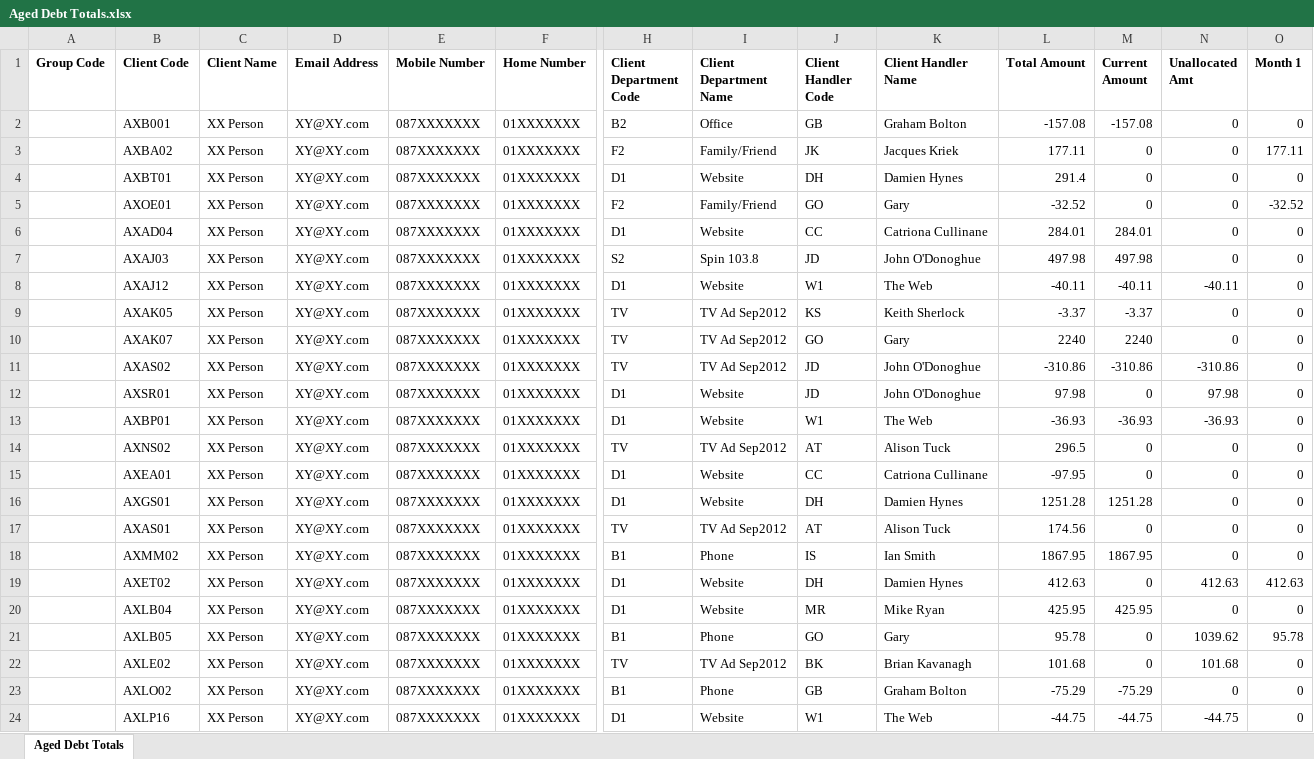
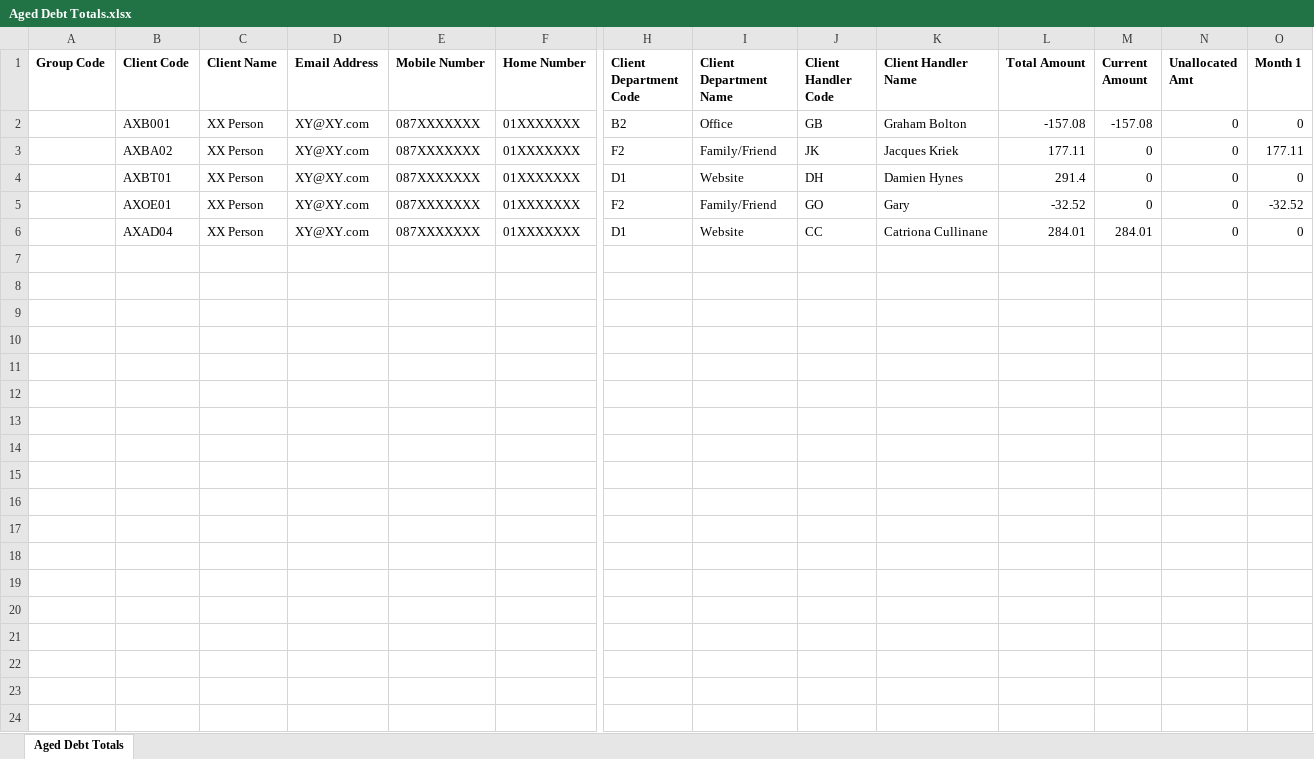
Before and after one commit to bhavin22/ExcelReportAutomation, an Excel workbook: Aged Debt Totals.xlsx, sheet Aged Debt Totals, drawn as a sheet; only a part is shown, gaps mark what is left out; the shorter side is filled out with more unchanged rows; values as stored, in another font and other column widths than the file's, no borders; rows hold the shown columns only; the diff covers the shown part only; the diff names each change by its address in the sheet, - before the commit and + after, or states it on an @@ line.

```diff
--- a/Aged Debt Totals.xlsx (sheet Aged Debt Totals)
+++ b/Aged Debt Totals.xlsx (sheet Aged Debt Totals)
-row 7:  | AXAJ03 | XX Person | XY@XY.com | 087XXXXXXX | 01XXXXXXX | S2 | Spin 103.8 | JD | John O'Donoghue | 497.98 | 497.98 | 0 | 0
-row 8:  | AXAJ12 | XX Person | XY@XY.com | 087XXXXXXX | 01XXXXXXX | D1 | Website | W1 | The Web | -40.11 | -40.11 | -40.11 | 0
-row 9:  | AXAK05 | XX Person | XY@XY.com | 087XXXXXXX | 01XXXXXXX | TV | TV Ad Sep2012 | KS | Keith Sherlock | -3.37 | -3.37 | 0 | 0
-row 10:  | AXAK07 | XX Person | XY@XY.com | 087XXXXXXX | 01XXXXXXX | TV | TV Ad Sep2012 | GO | Gary | 2240 | 2240 | 0 | 0
-row 11:  | AXAS02 | XX Person | XY@XY.com | 087XXXXXXX | 01XXXXXXX | TV | TV Ad Sep2012 | JD | John O'Donoghue | -310.86 | -310.86 | -310.86 | 0
-row 12:  | AXSR01 | XX Person | XY@XY.com | 087XXXXXXX | 01XXXXXXX | D1 | Website | JD | John O'Donoghue | 97.98 | 0 | 97.98 | 0
-row 13:  | AXBP01 | XX Person | XY@XY.com | 087XXXXXXX | 01XXXXXXX | D1 | Website | W1 | The Web | -36.93 | -36.93 | -36.93 | 0
-row 14:  | AXNS02 | XX Person | XY@XY.com | 087XXXXXXX | 01XXXXXXX | TV | TV Ad Sep2012 | AT | Alison Tuck | 296.5 | 0 | 0 | 0
-row 15:  | AXEA01 | XX Person | XY@XY.com | 087XXXXXXX | 01XXXXXXX | D1 | Website | CC | Catriona Cullinane | -97.95 | 0 | 0 | 0
-row 16:  | AXGS01 | XX Person | XY@XY.com | 087XXXXXXX | 01XXXXXXX | D1 | Website | DH | Damien Hynes | 1251.28 | 1251.28 | 0 | 0
-row 17:  | AXAS01 | XX Person | XY@XY.com | 087XXXXXXX | 01XXXXXXX | TV | TV Ad Sep2012 | AT | Alison Tuck | 174.56 | 0 | 0 | 0
-row 18:  | AXMM02 | XX Person | XY@XY.com | 087XXXXXXX | 01XXXXXXX | B1 | Phone | IS | Ian Smith | 1867.95 | 1867.95 | 0 | 0
-row 19:  | AXET02 | XX Person | XY@XY.com | 087XXXXXXX | 01XXXXXXX | D1 | Website | DH | Damien Hynes | 412.63 | 0 | 412.63 | 412.63
-row 20:  | AXLB04 | XX Person | XY@XY.com | 087XXXXXXX | 01XXXXXXX | D1 | Website | MR | Mike Ryan | 425.95 | 425.95 | 0 | 0
-row 21:  | AXLB05 | XX Person | XY@XY.com | 087XXXXXXX | 01XXXXXXX | B1 | Phone | GO | Gary | 95.78 | 0 | 1039.62 | 95.78
-row 22:  | AXLE02 | XX Person | XY@XY.com | 087XXXXXXX | 01XXXXXXX | TV | TV Ad Sep2012 | BK | Brian Kavanagh | 101.68 | 0 | 101.68 | 0
-row 23:  | AXLO02 | XX Person | XY@XY.com | 087XXXXXXX | 01XXXXXXX | B1 | Phone | GB | Graham Bolton | -75.29 | -75.29 | 0 | 0
-row 24:  | AXLP16 | XX Person | XY@XY.com | 087XXXXXXX | 01XXXXXXX | D1 | Website | W1 | The Web | -44.75 | -44.75 | -44.75 | 0
```
Also changed, not shown: 18 removed rows elsewhere in this sheet, Diary report.xlsx, 16 other files.
